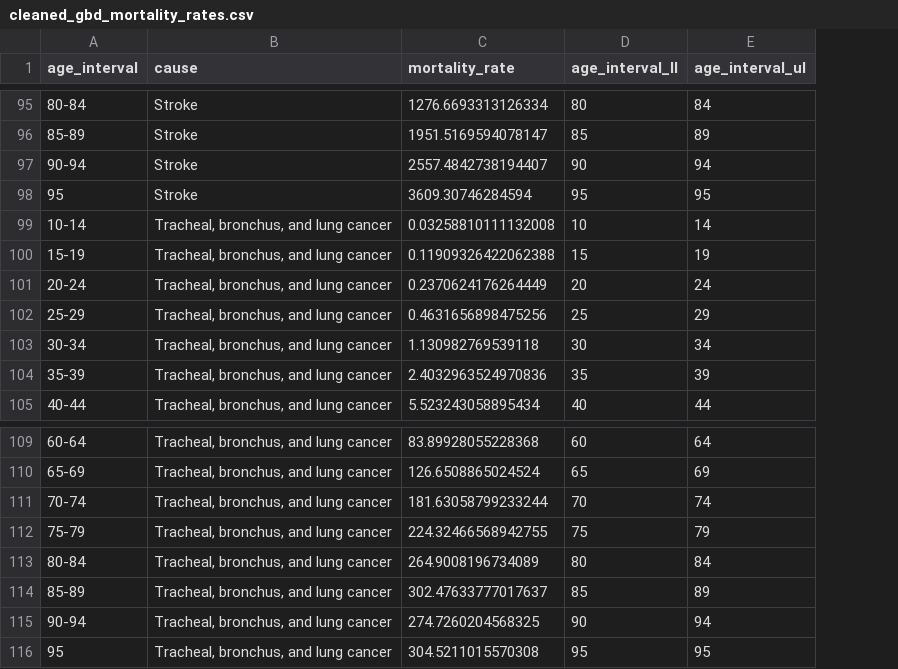
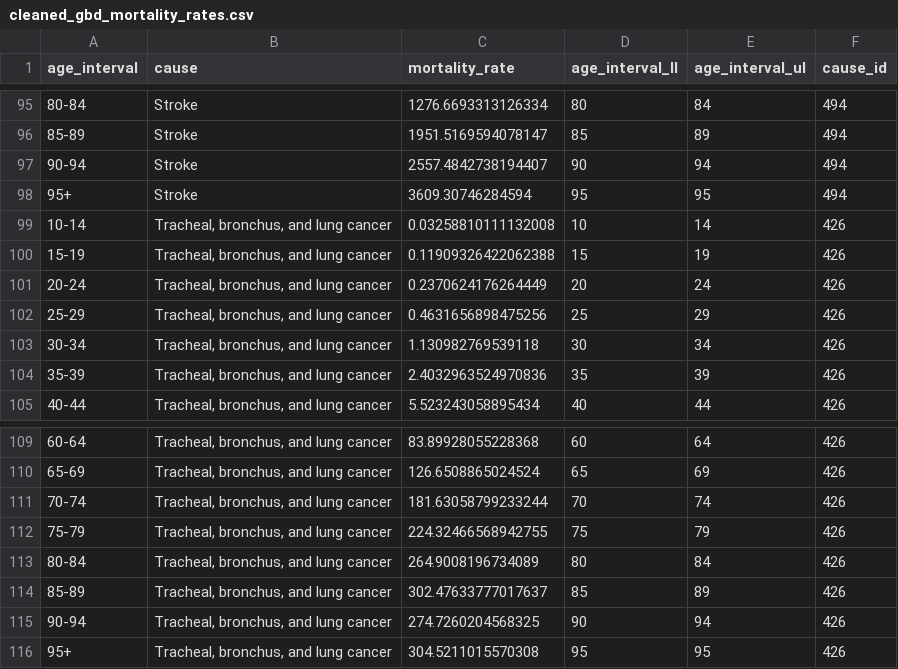
Before and after one commit to aqli-epic/epi.methods.paper, a CSV file: data/intermediate/cleaned_gbd_mortality_rates.csv, drawn as a sheet; only a part is shown, gaps mark what is left out; the diff covers the shown part only; the diff names each change by its address in the sheet, - before the commit and + after, or states it on an @@ line.

```diff
--- a/data/intermediate/cleaned_gbd_mortality_rates.csv
+++ b/data/intermediate/cleaned_gbd_mortality_rates.csv
+column F (cause_id), rows 95-105: 494 | 494 | 494 | 494 | 426 | 426 | 426 | 426 | 426 | 426 | 426; rows 109-116: all 426
-A98 (age_interval): 95
+A98 (age_interval): 95+
-A116 (age_interval): 95
+A116 (age_interval): 95+
```
Also changed, not shown: 4 edited cells elsewhere in this file, data/raw/ihme_gbd_2019_mortality_rates_by_cause.csv, 6 other files.
